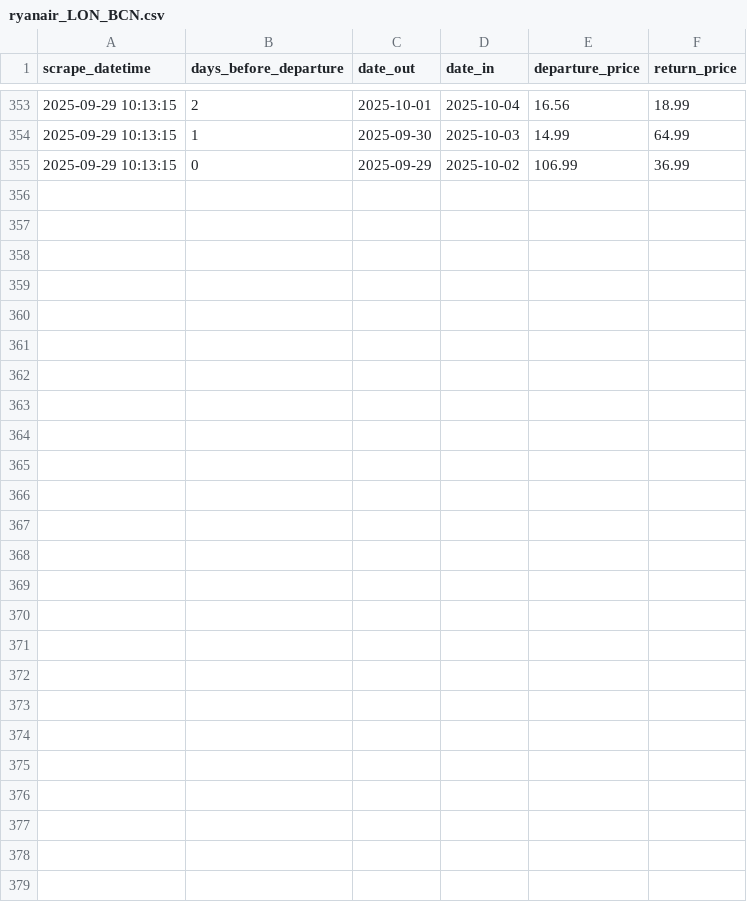
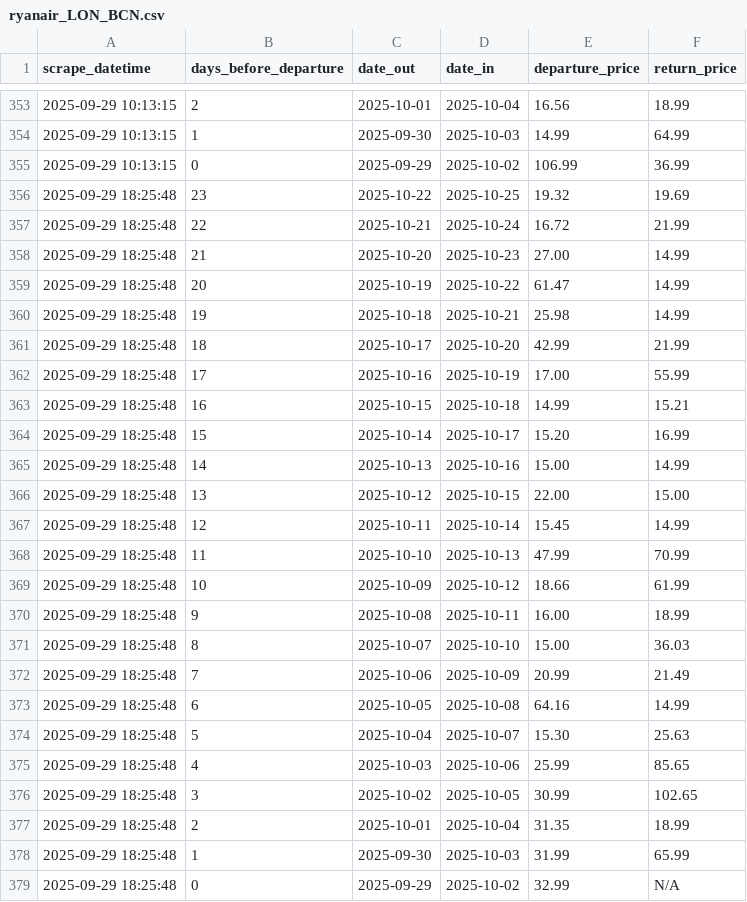
Before and after one commit to FraneCal/Ryanair-Scraper-DaaS, a CSV file: ryanair_LON_BCN.csv, drawn as a sheet; only a part is shown, gaps mark what is left out; the diff names each change by its address in the sheet, - before the commit and + after, or states it on an @@ line.

```diff
--- a/ryanair_LON_BCN.csv
+++ b/ryanair_LON_BCN.csv
+row 356: 2025-09-29 18:25:48 | 23 | 2025-10-22 | 2025-10-25 | 19.32 | 19.69
+row 357: 2025-09-29 18:25:48 | 22 | 2025-10-21 | 2025-10-24 | 16.72 | 21.99
+row 358: 2025-09-29 18:25:48 | 21 | 2025-10-20 | 2025-10-23 | 27.00 | 14.99
+row 359: 2025-09-29 18:25:48 | 20 | 2025-10-19 | 2025-10-22 | 61.47 | 14.99
+row 360: 2025-09-29 18:25:48 | 19 | 2025-10-18 | 2025-10-21 | 25.98 | 14.99
+row 361: 2025-09-29 18:25:48 | 18 | 2025-10-17 | 2025-10-20 | 42.99 | 21.99
+row 362: 2025-09-29 18:25:48 | 17 | 2025-10-16 | 2025-10-19 | 17.00 | 55.99
+row 363: 2025-09-29 18:25:48 | 16 | 2025-10-15 | 2025-10-18 | 14.99 | 15.21
+row 364: 2025-09-29 18:25:48 | 15 | 2025-10-14 | 2025-10-17 | 15.20 | 16.99
+row 365: 2025-09-29 18:25:48 | 14 | 2025-10-13 | 2025-10-16 | 15.00 | 14.99
+row 366: 2025-09-29 18:25:48 | 13 | 2025-10-12 | 2025-10-15 | 22.00 | 15.00
+row 367: 2025-09-29 18:25:48 | 12 | 2025-10-11 | 2025-10-14 | 15.45 | 14.99
+row 368: 2025-09-29 18:25:48 | 11 | 2025-10-10 | 2025-10-13 | 47.99 | 70.99
+row 369: 2025-09-29 18:25:48 | 10 | 2025-10-09 | 2025-10-12 | 18.66 | 61.99
+row 370: 2025-09-29 18:25:48 | 9 | 2025-10-08 | 2025-10-11 | 16.00 | 18.99
+row 371: 2025-09-29 18:25:48 | 8 | 2025-10-07 | 2025-10-10 | 15.00 | 36.03
+row 372: 2025-09-29 18:25:48 | 7 | 2025-10-06 | 2025-10-09 | 20.99 | 21.49
+row 373: 2025-09-29 18:25:48 | 6 | 2025-10-05 | 2025-10-08 | 64.16 | 14.99
+row 374: 2025-09-29 18:25:48 | 5 | 2025-10-04 | 2025-10-07 | 15.30 | 25.63
+row 375: 2025-09-29 18:25:48 | 4 | 2025-10-03 | 2025-10-06 | 25.99 | 85.65
+row 376: 2025-09-29 18:25:48 | 3 | 2025-10-02 | 2025-10-05 | 30.99 | 102.65
+row 377: 2025-09-29 18:25:48 | 2 | 2025-10-01 | 2025-10-04 | 31.35 | 18.99
+row 378: 2025-09-29 18:25:48 | 1 | 2025-09-30 | 2025-10-03 | 31.99 | 65.99
+row 379: 2025-09-29 18:25:48 | 0 | 2025-09-29 | 2025-10-02 | 32.99 | N/A
```
Also changed, not shown: 1 other file.
